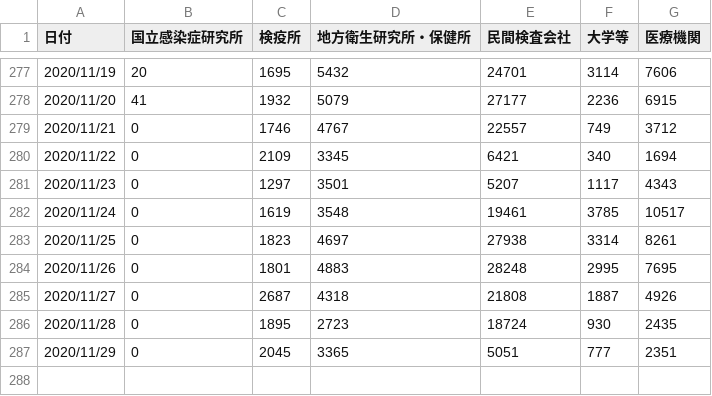
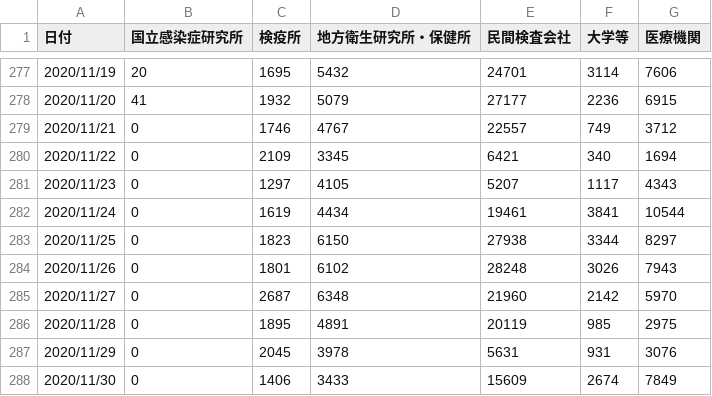
Before and after one commit to kaz-ogiwara/covid19, a CSV file: data/pcr_case_daily.csv, drawn as a sheet; only a part is shown, gaps mark what is left out.

```diff
--- a/data/pcr_case_daily.csv
+++ b/data/pcr_case_daily.csv
@@ -280,8 +280,9 @@
 2020/11/22,0,2109,3345,6421,340,1694
-2020/11/23,0,1297,3501,5207,1117,4343
-2020/11/24,0,1619,3548,19461,3785,10517
-2020/11/25,0,1823,4697,27938,3314,8261
-2020/11/26,0,1801,4883,28248,2995,7695
-2020/11/27,0,2687,4318,21808,1887,4926
-2020/11/28,0,1895,2723,18724,930,2435
-2020/11/29,0,2045,3365,5051,777,2351
+2020/11/23,0,1297,4105,5207,1117,4343
+2020/11/24,0,1619,4434,19461,3841,10544
+2020/11/25,0,1823,6150,27938,3344,8297
+2020/11/26,0,1801,6102,28248,3026,7943
+2020/11/27,0,2687,6348,21960,2142,5970
+2020/11/28,0,1895,4891,20119,985,2975
+2020/11/29,0,2045,3978,5631,931,3076
+2020/11/30,0,1406,3433,15609,2674,7849
```
Also changed, not shown: data/cases_total.csv, data/death_total.csv, 7 other files.
